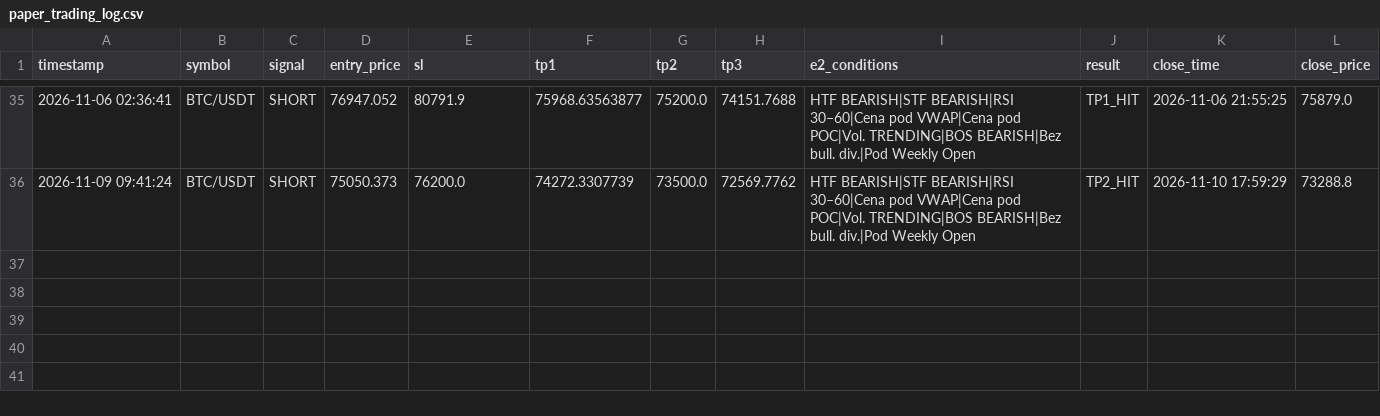
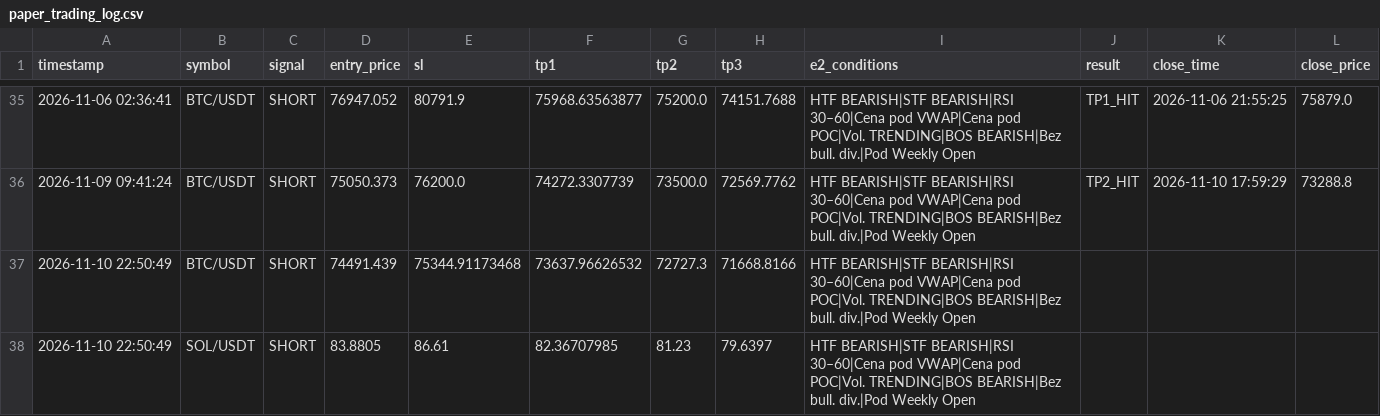
Before and after one commit to MurlocGRGL/crypto, a CSV file: paper_trading_log.csv, drawn as a sheet; only a part is shown, gaps mark what is left out; the diff names each change by its address in the sheet, - before the commit and + after, or states it on an @@ line.

```diff
--- a/paper_trading_log.csv
+++ b/paper_trading_log.csv
+row 37: 2026-11-10 22:50:49 | BTC/USDT | SHORT | 74491.439 | 75344.91173468 | 73637.96626532 | 72727.3 | 71668.8166 | HTF BEARISH|STF BEARISH|RSI 30–60|Cena pod VWAP|Cena pod POC|Vol. TRENDING|BOS BEARISH|Bez bull. div.|Pod Weekly Open
+row 38: 2026-11-10 22:50:49 | SOL/USDT | SHORT | 83.8805 | 86.61 | 82.36707985 | 81.23 | 79.6397 | HTF BEARISH|STF BEARISH|RSI 30–60|Cena pod VWAP|Cena pod POC|Vol. TRENDING|BOS BEARISH|Bez bull. div.|Pod Weekly Open
```
